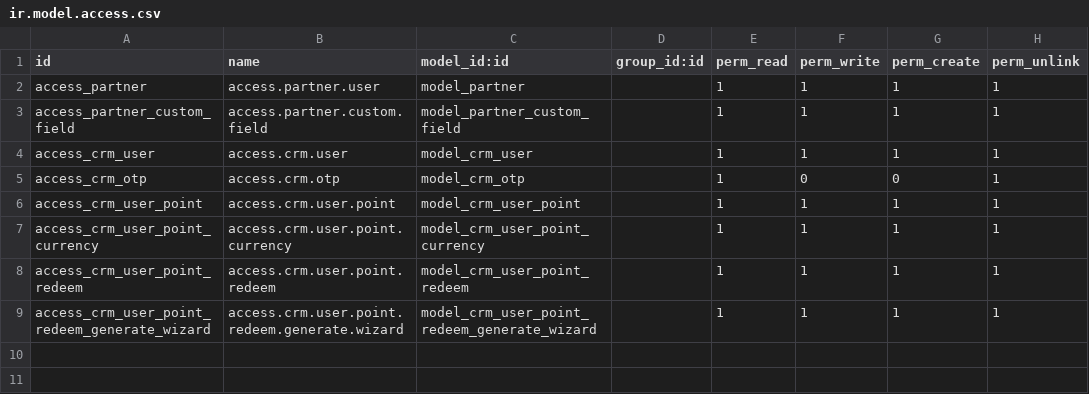
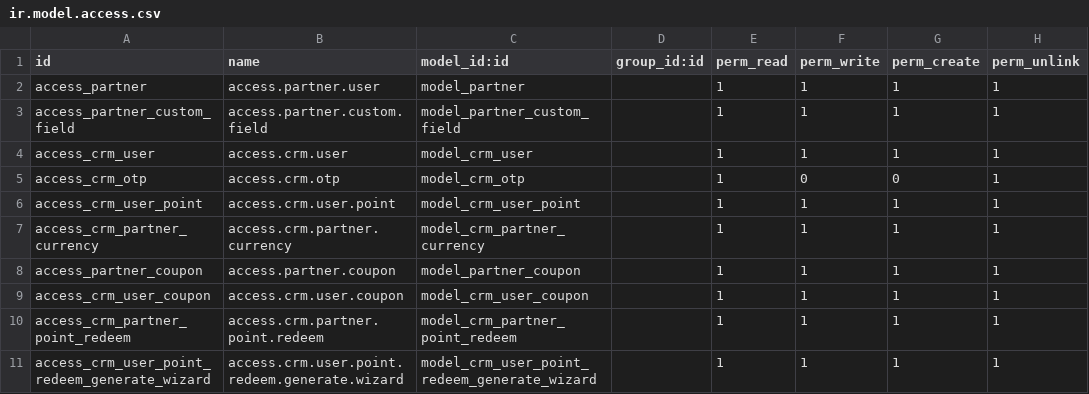
Before and after one commit to algnot/crm-backend, a CSV file: src/crm_custom/security/ir.model.access.csv, drawn as a sheet.

Commit message:
feat: add burn point feature

```diff
--- a/src/crm_custom/security/ir.model.access.csv
+++ b/src/crm_custom/security/ir.model.access.csv
@@ -6,4 +6,6 @@ access_crm_otp,access.crm.otp,model_crm_otp,,1,0,0,1
 access_crm_user_point,access.crm.user.point,model_crm_user_point,,1,1,1,1
-access_crm_user_point_currency,access.crm.user.point.currency,model_crm_user_point_currency,,1,1,1,1
-access_crm_user_point_redeem,access.crm.user.point.redeem,model_crm_user_point_redeem,,1,1,1,1
+access_crm_partner_currency,access.crm.partner.currency,model_crm_partner_currency,,1,1,1,1
+access_partner_coupon,access.partner.coupon,model_partner_coupon,,1,1,1,1
+access_crm_user_coupon,access.crm.user.coupon,model_crm_user_coupon,,1,1,1,1
+access_crm_partner_point_redeem,access.crm.partner.point.redeem,model_crm_partner_point_redeem,,1,1,1,1
 access_crm_user_point_redeem_generate_wizard,access.crm.user.point.redeem.generate.wizard,model_crm_user_point_redeem_generate_wizard,,1,1,1,1
```
Also changed, not shown: 21 other files.
